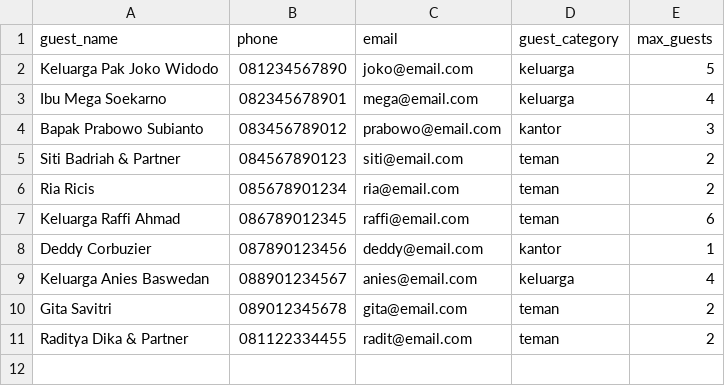
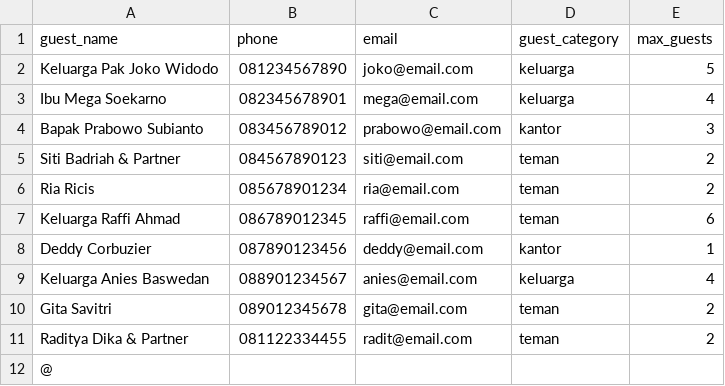
Before and after one commit to RevanArsyah/undangan-digital-ukk, a CSV file: sample_guests.csv, drawn as a sheet; the diff names each change by its address in the sheet, - before the commit and + after, or states it on an @@ line.

Commit message:
feat: Implement admin panel with guest management, check-in functionality, QR scanning, and check-in statistics.

```diff
--- a/sample_guests.csv
+++ b/sample_guests.csv
+row 12: @
```
Also changed, not shown: 6 other files.
